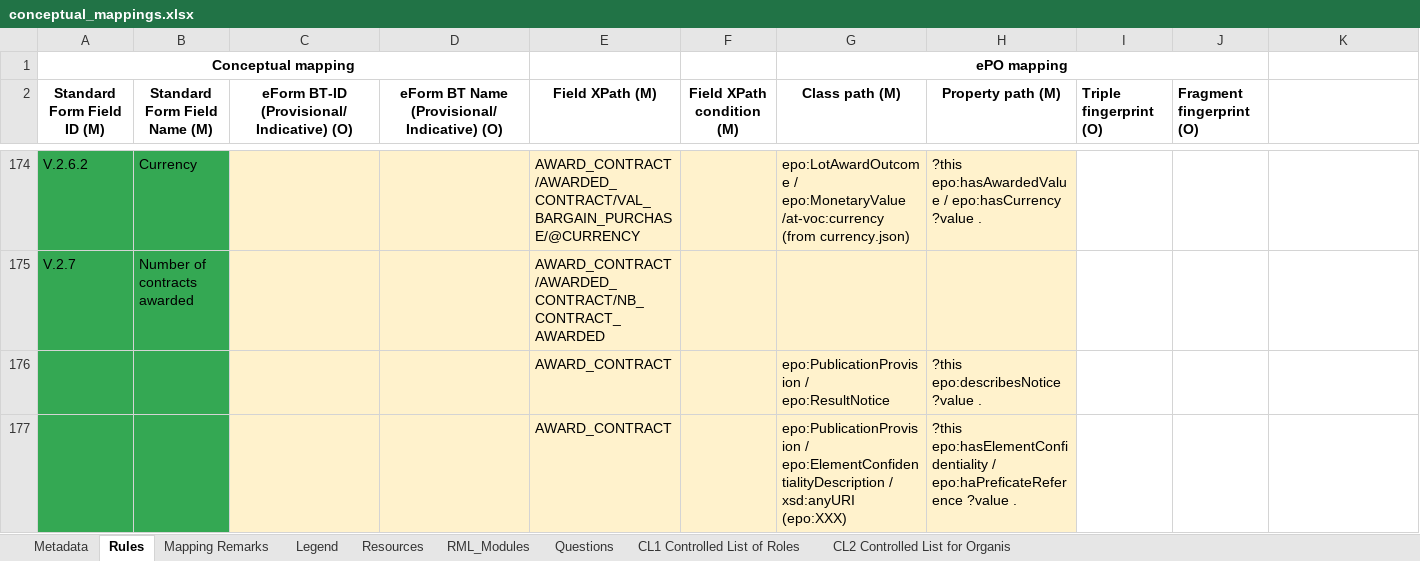
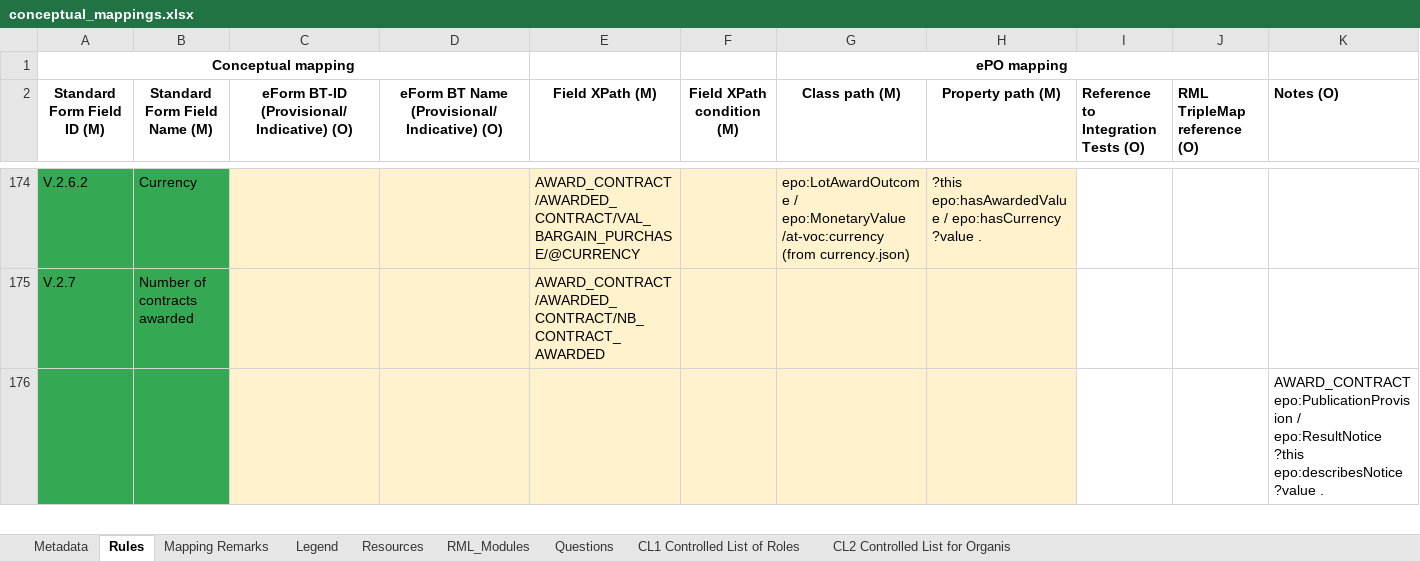
Before and after one commit to OP-TED/ted-rdf-mapping, an Excel workbook: mappings/package_F06/transformation/conceptual_mappings.xlsx, sheet Rules, drawn as a sheet; only a part is shown, gaps mark what is left out; values as stored, in another font and other column widths than the file's, no borders; charts and pictures and conditional formats not drawn; removed rows and columns are numbered as before the commit, all else as after; ↵ is a line break in a cell; the diff covers the shown part only; the diff names each change by its address in the sheet, - before the commit and + after, or states it on an @@ line.

Commit message:
Moved all references to epo:PublicationProvision to Notes in the CM (v.2.8.1).

```diff
--- a/mappings/package_F06/transformation/conceptual_mappings.xlsx (sheet Rules)
+++ b/mappings/package_F06/transformation/conceptual_mappings.xlsx (sheet Rules)
-I2: Triple fingerprint (O)
+I2: Reference to Integration Tests (O)
-J2: Fragment fingerprint (O)
+J2: RML TripleMap reference (O)
-K2: (empty)
+K2: Notes (O)
-row 176:  |  |  |  | AWARD_CONTRACT |  | epo:PublicationProvision / epo:ResultNotice | ?this epo:describesNotice ?value .
-row 177:  |  |  |  | AWARD_CONTRACT |  | epo:PublicationProvision / epo:ElementConfidentialityDescription / xsd:anyURI (epo:XXX) | ?this epo:hasElementConfidentiality / epo:haPreficateReference ?value .
+row 176:  |  |  |  |  |  |  |  |  |  | AWARD_CONTRACT ↵ epo:PublicationProvision / epo:ResultNotice ↵ ?this epo:describesNotice ?value .
```
Also changed, not shown: 8 added rows, 7 removed rows and 24 edited cells elsewhere in this sheet, sheet Mapping Remarks, sheet Metadata, sheet RML_Modules.
